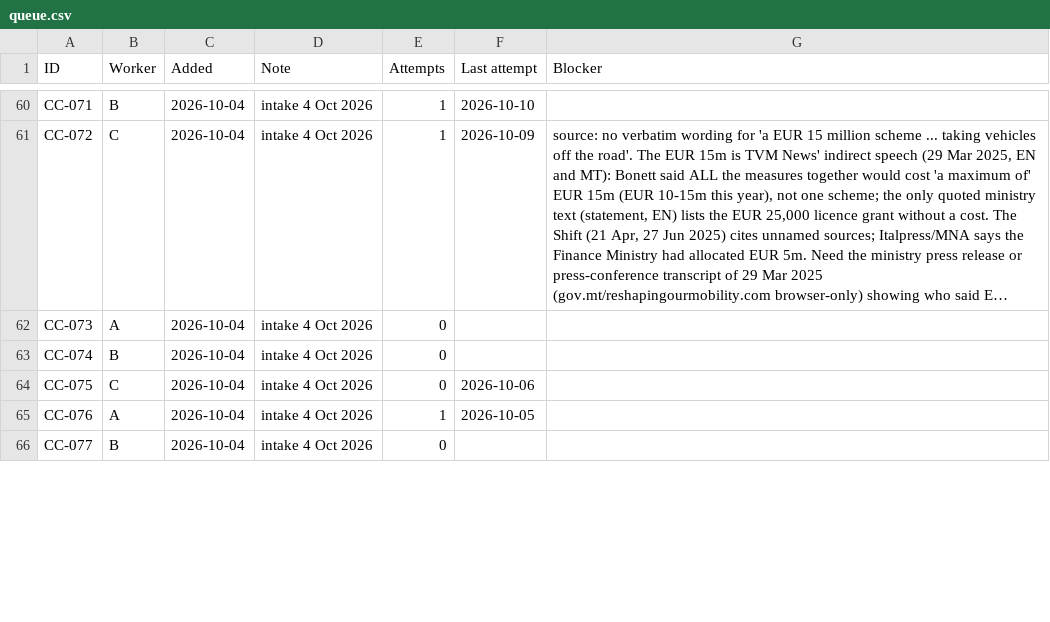
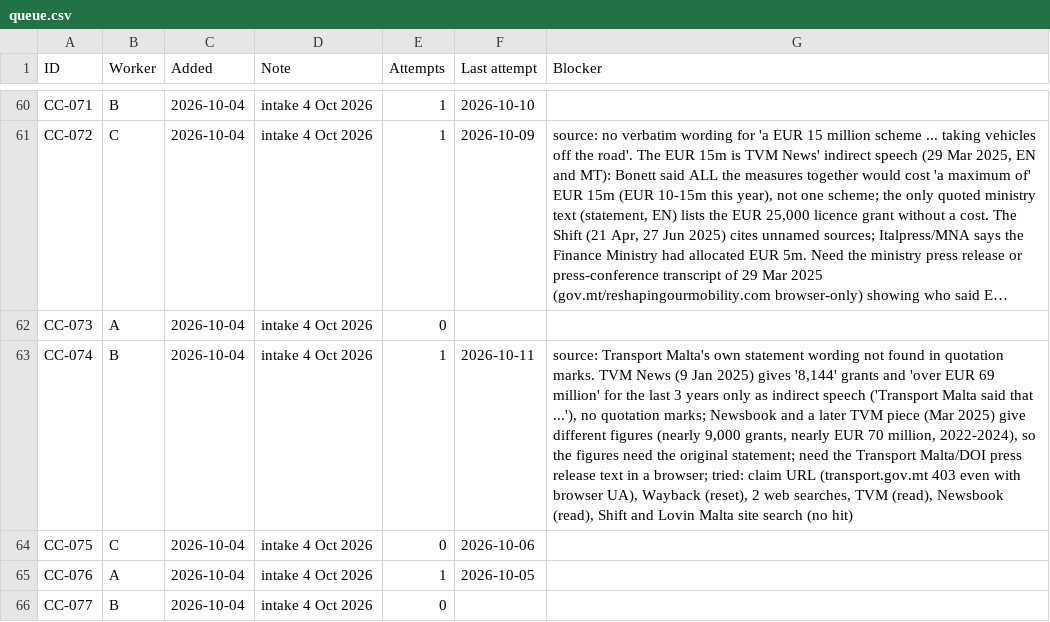
Before and after one commit to leandergrech/Mizien, a CSV file: data/queue.csv, drawn as a sheet; only a part is shown, gaps mark what is left out; long unchanged cells end in …; the diff names each change by its address in the sheet, - before the commit and + after, or states it on an @@ line.

```diff
--- a/data/queue.csv
+++ b/data/queue.csv
-E63 (Attempts): 0
+E63 (Attempts): 1
-F63 (Last attempt): (empty)
+F63 (Last attempt): 2026-10-11
-G63 (Blocker): (empty)
+G63 (Blocker): source: Transport Malta's own statement wording not found in quotation marks. TVM News (9 Jan 2025) gives '8,144' grants and 'over EUR 69 million' for the last 3 years only as indirect speech ('Transport Malta said that ...'), no quotation marks; Newsbook and a later TVM piece (Mar 2025) give different figures (nearly 9,000 grants, nearly EUR 70 million, 2022-2024), so the figures need the original statement; need the Transport Malta/DOI press release text in a browser; tried: claim URL (transport.gov.mt 403 even with browser UA), Wayback (reset), 2 web searches, TVM (read), Newsbook (read), Shift and Lovin Malta site search (no hit)
```
Also changed, not shown: data/claims.csv, 6 other files.
